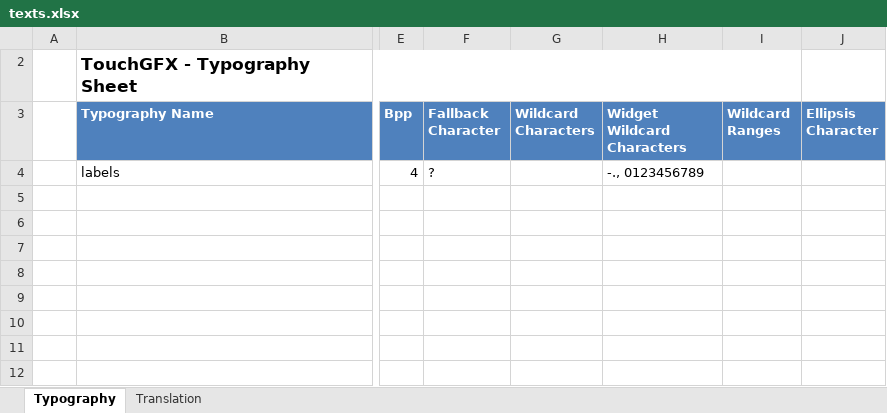
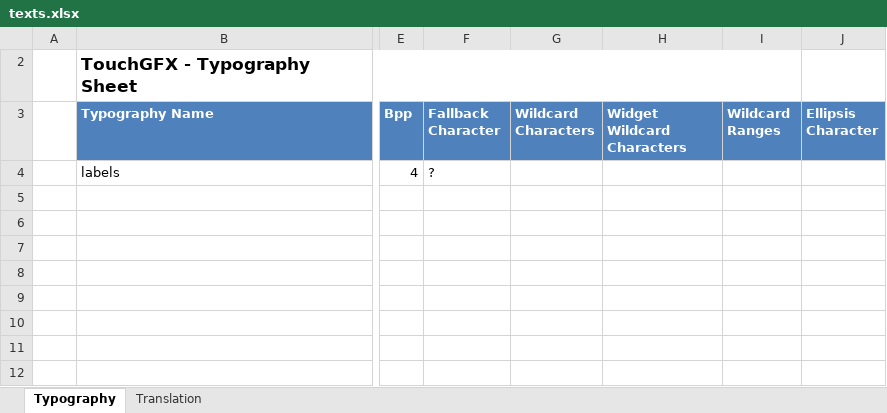
Before and after one commit to voropaiandrii/SS3RDH7, an Excel workbook: TouchGFX/assets/texts/texts.xlsx, sheet Typography, drawn as a sheet; only a part is shown, gaps mark what is left out; values as stored, in another font and other column widths than the file's, no borders; table styles not drawn; the diff names each change by its address in the sheet, - before the commit and + after, or states it on an @@ line.

```diff
--- a/TouchGFX/assets/texts/texts.xlsx (sheet Typography)
+++ b/TouchGFX/assets/texts/texts.xlsx (sheet Typography)
-H4 (Widget Wildcard Characters): -., 0123456789
+H4 (Widget Wildcard Characters): (empty)
```
Also changed, not shown: 45 other files.
